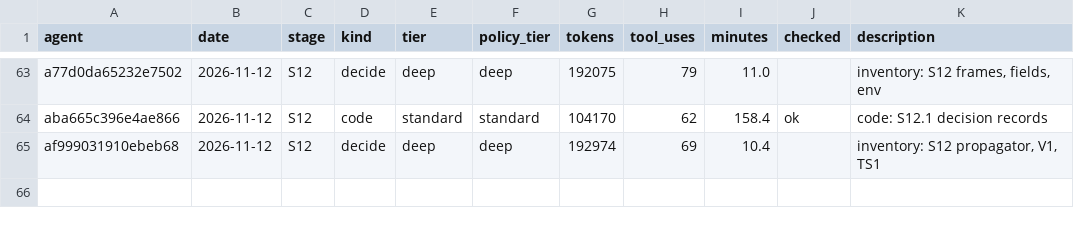
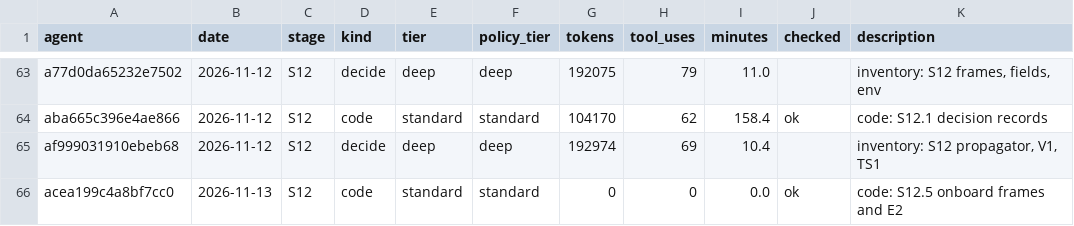
Before and after one commit to AmanRai0603/TRI_NETRA_Satellite, a CSV file: results/token_ledger.csv, drawn as a sheet; only a part is shown, gaps mark what is left out; the diff names each change by its address in the sheet, - before the commit and + after, or states it on an @@ line.

```diff
--- a/results/token_ledger.csv
+++ b/results/token_ledger.csv
+row 66: acea199c4a8bf7cc0 | 2026-11-13 | S12 | code | standard | standard | 0 | 0 | 0.0 | ok | code: S12.5 onboard frames and E2
```
